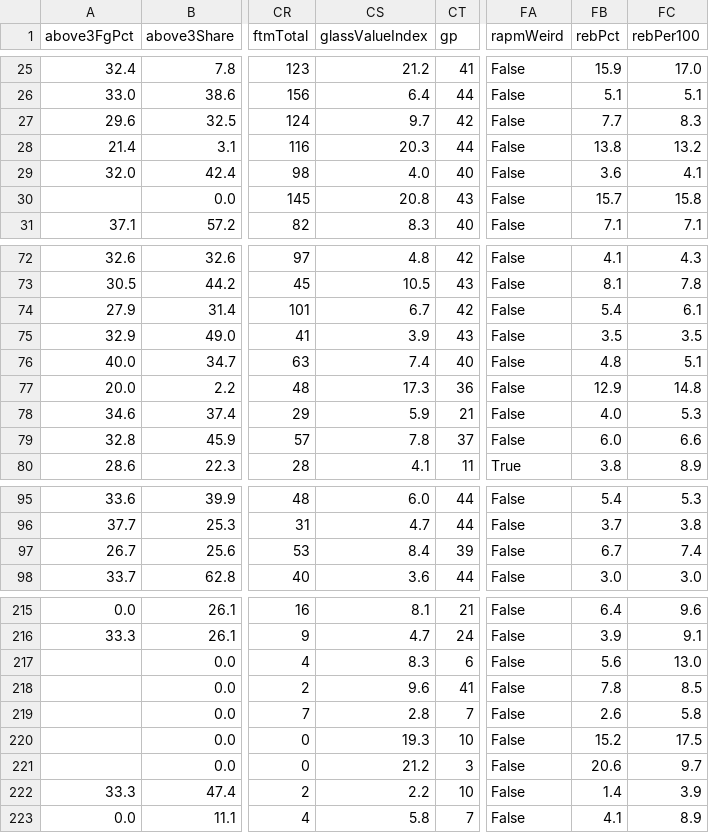
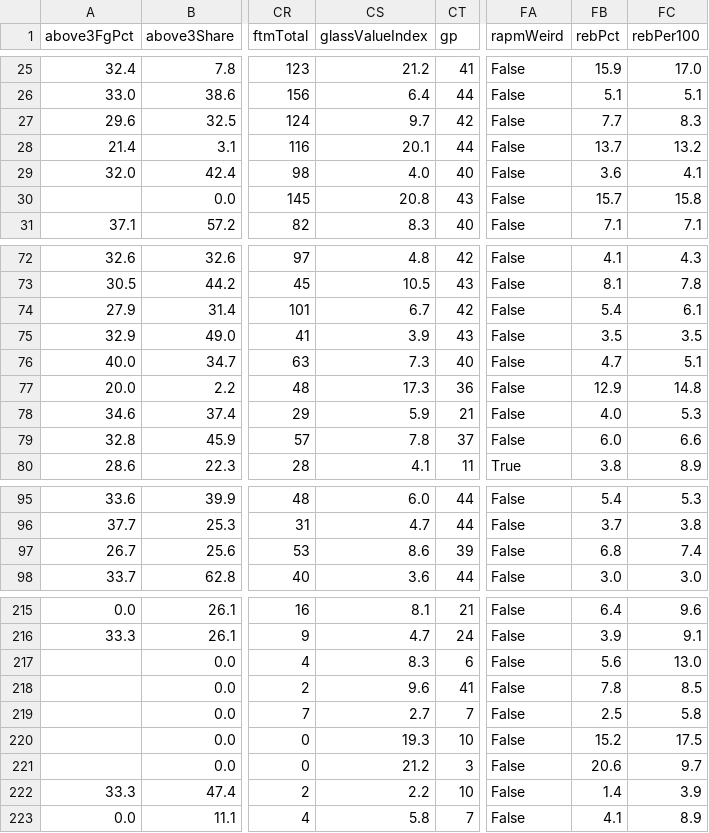
Before and after one commit to Alphakiller1/wnba-edge-model, a CSV file: data/processed/player_model_inputs_2026-27.csv, drawn as a sheet; only a part is shown, gaps mark what is left out; the diff names each change by its address in the sheet, - before the commit and + after, or states it on an @@ line.

```diff
--- a/data/processed/player_model_inputs_2026-27.csv
+++ b/data/processed/player_model_inputs_2026-27.csv
-CS28 (glassValueIndex): 20.3
+CS28 (glassValueIndex): 20.1
-FB28 (rebPct): 13.8
+FB28 (rebPct): 13.7
-CS76 (glassValueIndex): 7.4
+CS76 (glassValueIndex): 7.3
-FB76 (rebPct): 4.8
+FB76 (rebPct): 4.7
-CS97 (glassValueIndex): 8.4
+CS97 (glassValueIndex): 8.6
-FB97 (rebPct): 6.7
+FB97 (rebPct): 6.8
-CS219 (glassValueIndex): 2.8
+CS219 (glassValueIndex): 2.7
-FB219 (rebPct): 2.6
+FB219 (rebPct): 2.5
```
Also changed, not shown: data/processed/game_results_2026-27.csv, data/processed/players_season_2026-27.csv, 4 other files.
